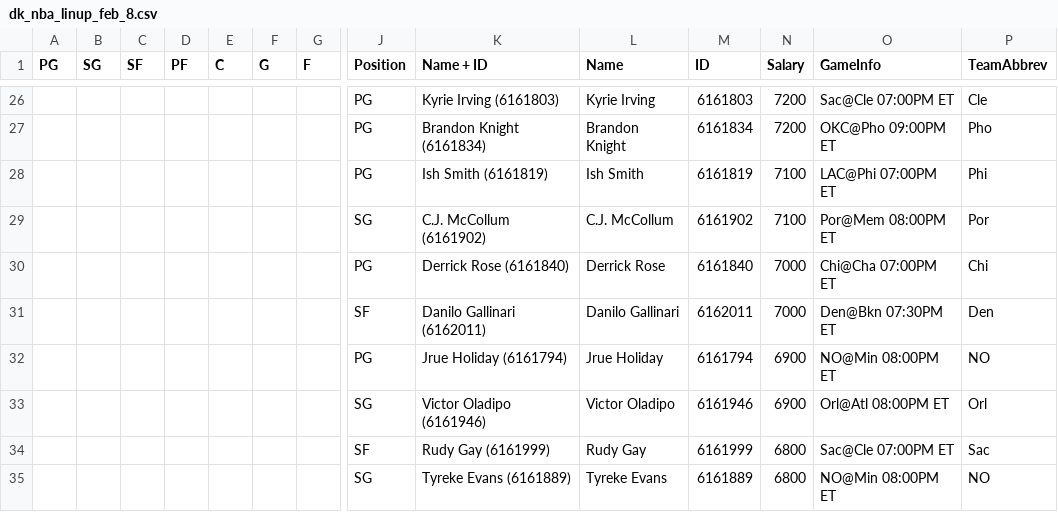
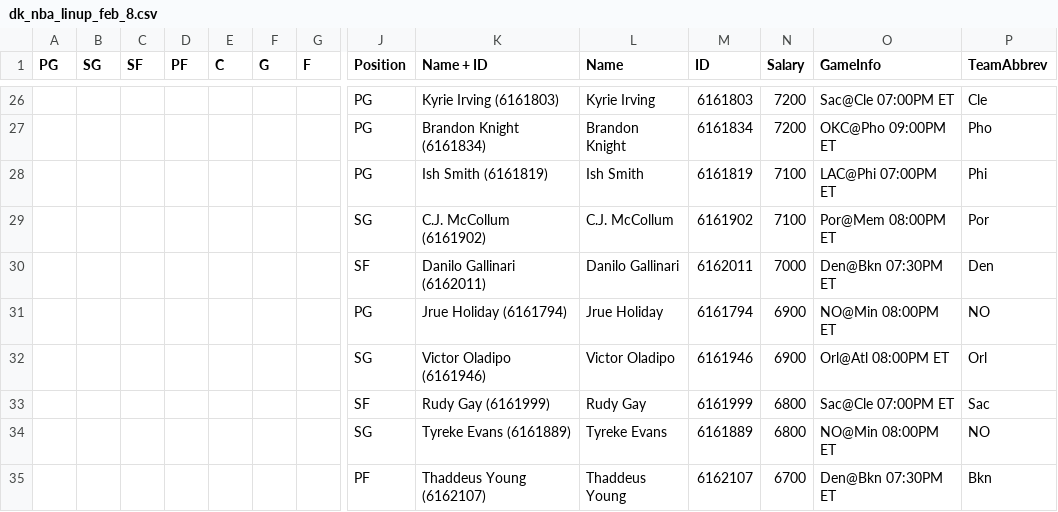
Before and after one commit to roozbeh/fantasyoptimizer, a CSV file: data/dk_nba_linup_feb_8.csv, drawn as a sheet; only a part is shown, gaps mark what is left out; the shorter side is filled out with more unchanged rows; rows hold the shown columns only; the diff names each change by its address in the sheet, - before the commit and + after, or states it on an @@ line.

```diff
--- a/data/dk_nba_linup_feb_8.csv
+++ b/data/dk_nba_linup_feb_8.csv
-row 30:  |  |  |  |  |  |  | PG | Derrick Rose (6161840) | Derrick Rose | 6161840 | 7000 | Chi@Cha 07:00PM ET | Chi
```
Also changed, not shown: 18 other files.
